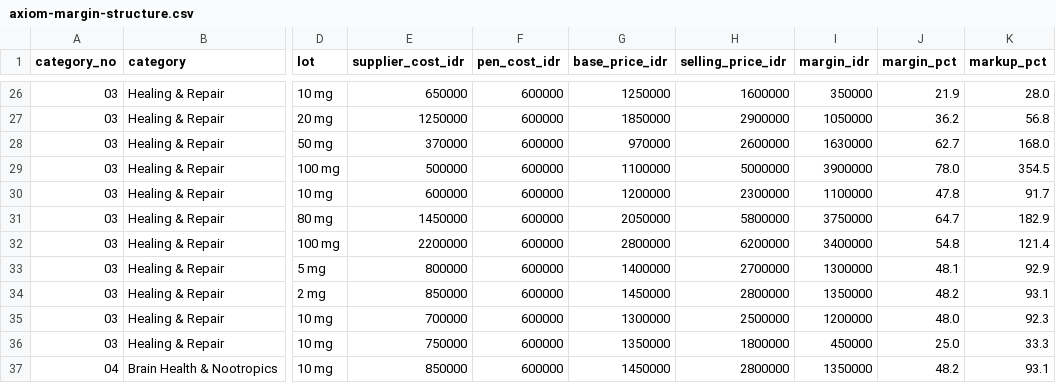
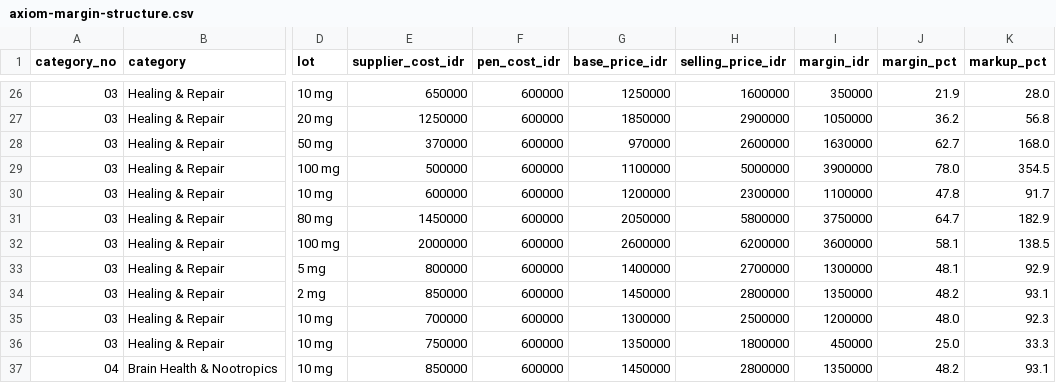
Before and after one commit to aeroaswar/axiom, a CSV file: business-proposal/data/axiom-margin-structure.csv, drawn as a sheet; only a part is shown, gaps mark what is left out; the diff names each change by its address in the sheet, - before the commit and + after, or states it on an @@ line.

```diff
--- a/business-proposal/data/axiom-margin-structure.csv
+++ b/business-proposal/data/axiom-margin-structure.csv
-E32 (supplier_cost_idr): 2200000
+E32 (supplier_cost_idr): 2000000
-G32 (base_price_idr): 2800000
+G32 (base_price_idr): 2600000
-I32 (margin_idr): 3400000
+I32 (margin_idr): 3600000
-J32 (margin_pct): 54.8
+J32 (margin_pct): 58.1
-K32 (markup_pct): 121.4
+K32 (markup_pct): 138.5
```
Also changed, not shown: 5 other files.
